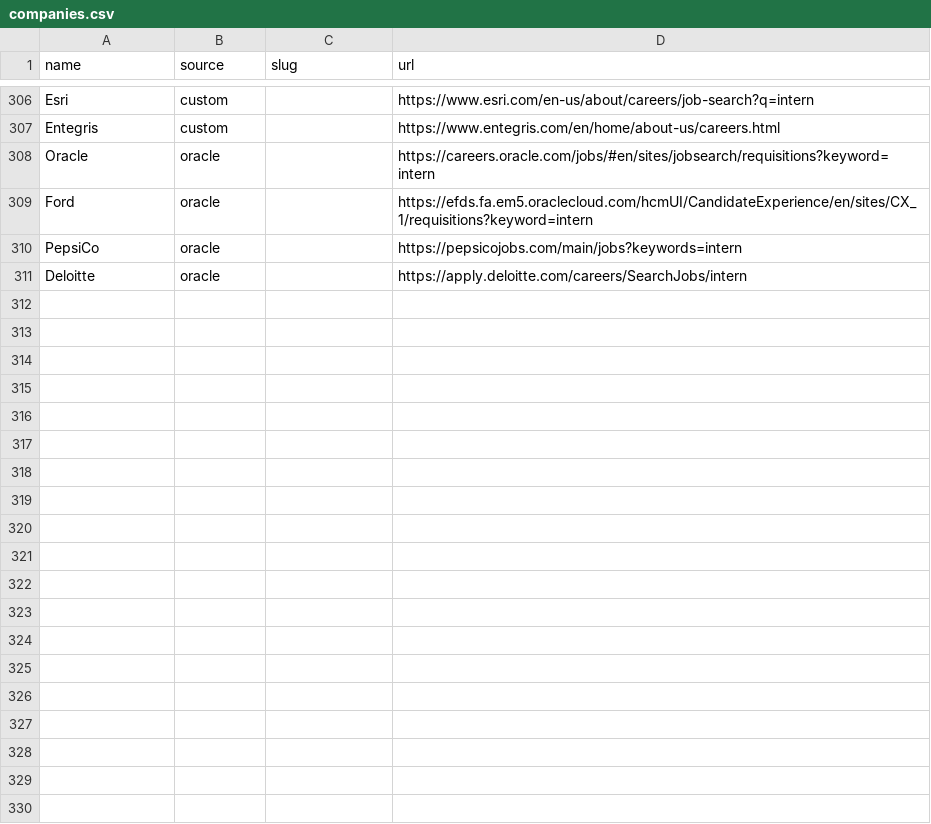
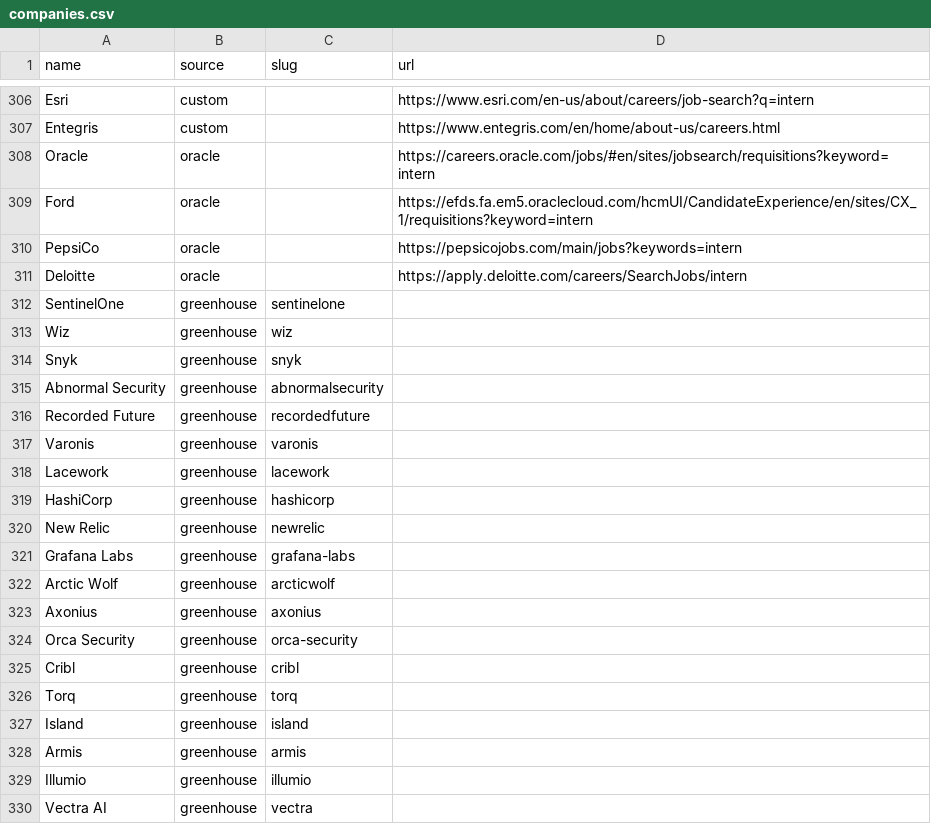
Before and after one commit to EA-1-AU/PerTern-2027-Tech-Internship-Discord-Bot, a CSV file: companies.csv, drawn as a sheet; only a part is shown, gaps mark what is left out; the diff covers the shown part only; the diff names each change by its address in the sheet, - before the commit and + after, or states it on an @@ line.

```diff
--- a/companies.csv
+++ b/companies.csv
+row 312: SentinelOne | greenhouse | sentinelone
+row 313: Wiz | greenhouse | wiz
+row 314: Snyk | greenhouse | snyk
+row 315: Abnormal Security | greenhouse | abnormalsecurity
+row 316: Recorded Future | greenhouse | recordedfuture
+row 317: Varonis | greenhouse | varonis
+row 318: Lacework | greenhouse | lacework
+row 319: HashiCorp | greenhouse | hashicorp
+row 320: New Relic | greenhouse | newrelic
+row 321: Grafana Labs | greenhouse | grafana-labs
+row 322: Arctic Wolf | greenhouse | arcticwolf
+row 323: Axonius | greenhouse | axonius
+row 324: Orca Security | greenhouse | orca-security
+row 325: Cribl | greenhouse | cribl
+row 326: Torq | greenhouse | torq
+row 327: Island | greenhouse | island
+row 328: Armis | greenhouse | armis
+row 329: Illumio | greenhouse | illumio
+row 330: Vectra AI | greenhouse | vectra
```
Also changed, not shown: 23 added rows elsewhere in this file, 1 other file.
